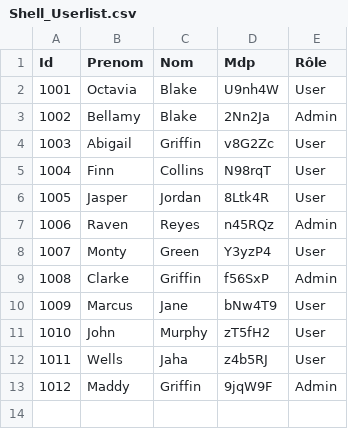
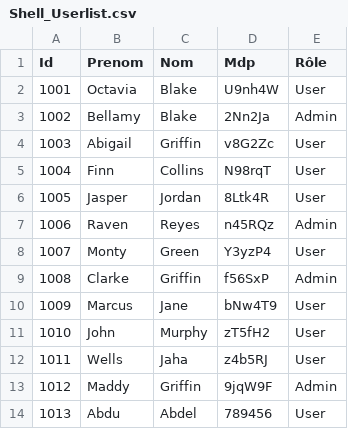
Before and after one commit to clement-crippa/shell-exe, a CSV file: Job_09/Shell_Userlist.csv, drawn as a sheet.

```diff
--- a/Job_09/Shell_Userlist.csv
+++ b/Job_09/Shell_Userlist.csv
@@ -13 +13,2 @@ Id,Prenom,Nom,Mdp,Rôle
 1012,Maddy ,Griffin,9jqW9F,Admin
+1013,Abdu,Abdel,789456,User
```
Also changed, not shown: 1 other file.
